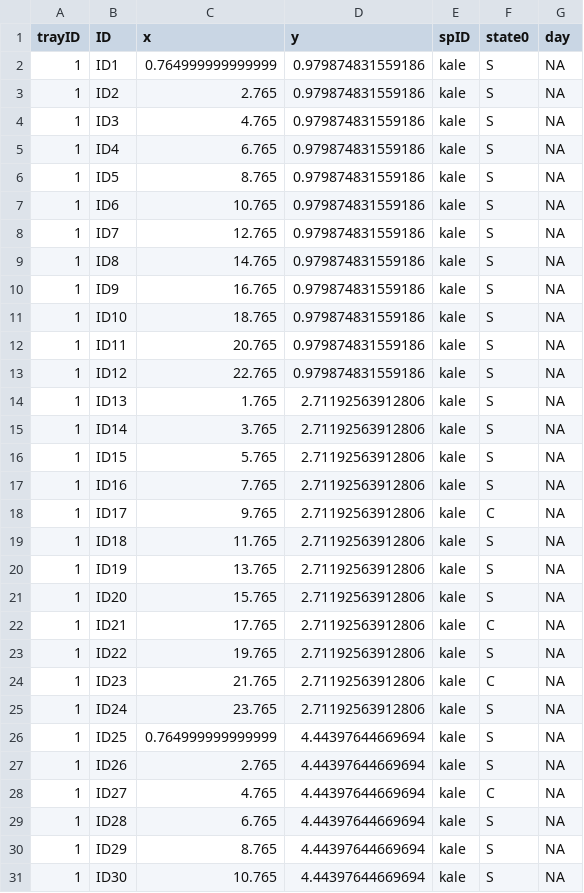
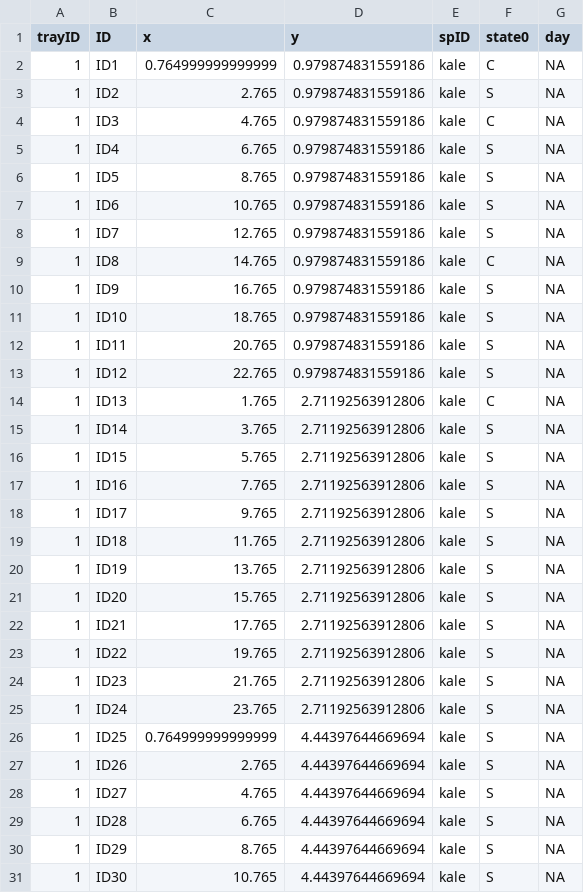
Before and after one commit to lisamr/mesocosm, a CSV file: GH_output/tinkering_stage/1010trial020720_datasheet.csv, drawn as a sheet; only a part is shown; the diff covers the shown part only.

```diff
--- a/GH_output/tinkering_stage/1010trial020720_datasheet.csv
+++ b/GH_output/tinkering_stage/1010trial020720_datasheet.csv
@@ -1,5 +1,5 @@
 "trayID","ID","x","y","spID","state0","day"
-1,"ID1",0.764999999999999,0.979874831559186,"kale","S",NA
+1,"ID1",0.764999999999999,0.979874831559186,"kale","C",NA
 1,"ID2",2.765,0.979874831559186,"kale","S",NA
-1,"ID3",4.765,0.979874831559186,"kale","S",NA
+1,"ID3",4.765,0.979874831559186,"kale","C",NA
 1,"ID4",6.765,0.979874831559186,"kale","S",NA
@@ -8,3 +8,3 @@
 1,"ID7",12.765,0.979874831559186,"kale","S",NA
-1,"ID8",14.765,0.979874831559186,"kale","S",NA
+1,"ID8",14.765,0.979874831559186,"kale","C",NA
 1,"ID9",16.765,0.979874831559186,"kale","S",NA
@@ -13,3 +13,3 @@
 1,"ID12",22.765,0.979874831559186,"kale","S",NA
-1,"ID13",1.765,2.71192563912806,"kale","S",NA
+1,"ID13",1.765,2.71192563912806,"kale","C",NA
 1,"ID14",3.765,2.71192563912806,"kale","S",NA
@@ -17,3 +17,3 @@
 1,"ID16",7.765,2.71192563912806,"kale","S",NA
-1,"ID17",9.765,2.71192563912806,"kale","C",NA
+1,"ID17",9.765,2.71192563912806,"kale","S",NA
 1,"ID18",11.765,2.71192563912806,"kale","S",NA
@@ -21,5 +21,5 @@
 1,"ID20",15.765,2.71192563912806,"kale","S",NA
-1,"ID21",17.765,2.71192563912806,"kale","C",NA
+1,"ID21",17.765,2.71192563912806,"kale","S",NA
 1,"ID22",19.765,2.71192563912806,"kale","S",NA
-1,"ID23",21.765,2.71192563912806,"kale","C",NA
+1,"ID23",21.765,2.71192563912806,"kale","S",NA
 1,"ID24",23.765,2.71192563912806,"kale","S",NA
@@ -27,3 +27,3 @@
 1,"ID26",2.765,4.44397644669694,"kale","S",NA
-1,"ID27",4.765,4.44397644669694,"kale","C",NA
+1,"ID27",4.765,4.44397644669694,"kale","S",NA
 1,"ID28",6.765,4.44397644669694,"kale","S",NA
```
Also changed, not shown: 146 edited cells elsewhere in this file, 15 other files.
